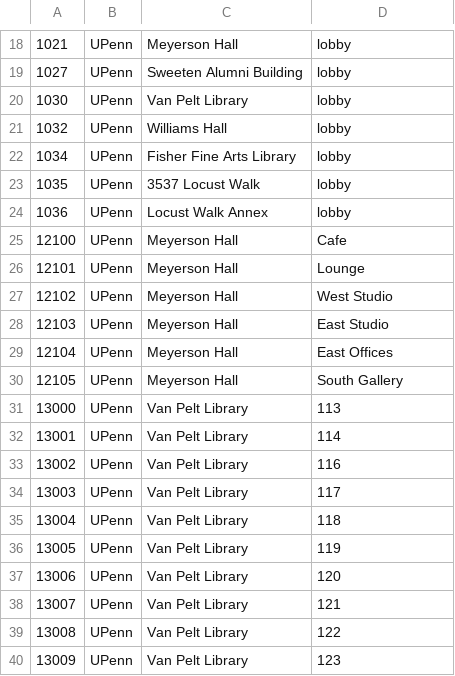
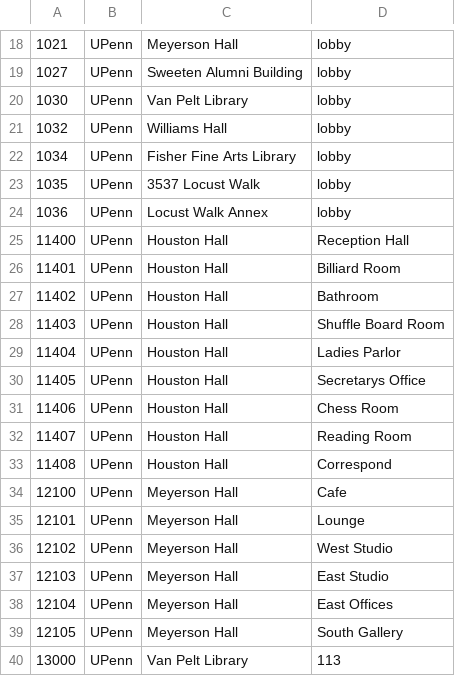
Before and after one commit to ccb/agent-sandbox, a CSV file: godot-generative-agents/sim/the_upenn/matrix/special_blocks/arena_blocks.csv, drawn as a sheet; only a part is shown, gaps mark what is left out; the shorter side is filled out with more unchanged rows.

```diff
--- a/godot-generative-agents/sim/the_upenn/matrix/special_blocks/arena_blocks.csv
+++ b/godot-generative-agents/sim/the_upenn/matrix/special_blocks/arena_blocks.csv
@@ -24,2 +24,11 @@
 1036, UPenn, Locust Walk Annex, lobby
+11400, UPenn, Houston Hall, Reception Hall
+11401, UPenn, Houston Hall, Billiard Room
+11402, UPenn, Houston Hall, Bathroom
+11403, UPenn, Houston Hall, Shuffle Board Room
+11404, UPenn, Houston Hall, Ladies Parlor
+11405, UPenn, Houston Hall, Secretarys Office
+11406, UPenn, Houston Hall, Chess Room
+11407, UPenn, Houston Hall, Reading Room
+11408, UPenn, Houston Hall, Correspond
 12100, UPenn, Meyerson Hall, Cafe
```
Also changed, not shown: godot-generative-agents/sim/the_upenn/matrix/maze/arena_maze.csv, godot-generative-agents/sim/the_upenn/matrix/maze/collision_maze.csv, 5 other files.
